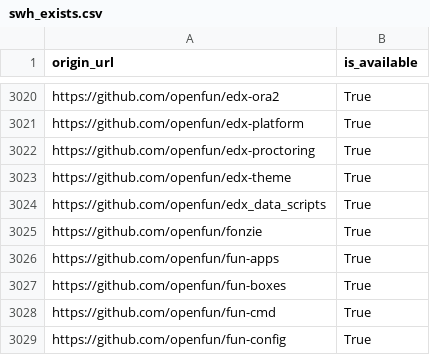
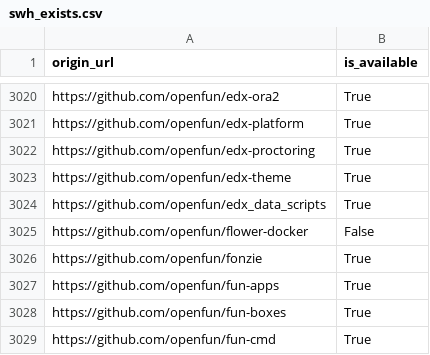
Before and after one commit to etalab/data-codes-sources-fr, a CSV file: data/swh_exists.csv, drawn as a sheet; only a part is shown, gaps mark what is left out; the shorter side is filled out with more unchanged rows; the diff names each change by its address in the sheet, - before the commit and + after, or states it on an @@ line.

Commit message:
New data at 2020-01-16T15:34:02Z [ci skip]

```diff
--- a/data/swh_exists.csv
+++ b/data/swh_exists.csv
+row 3025: https://github.com/openfun/flower-docker | False
```
Also changed, not shown: data/organisations/csv/all.csv, 4 other files.
